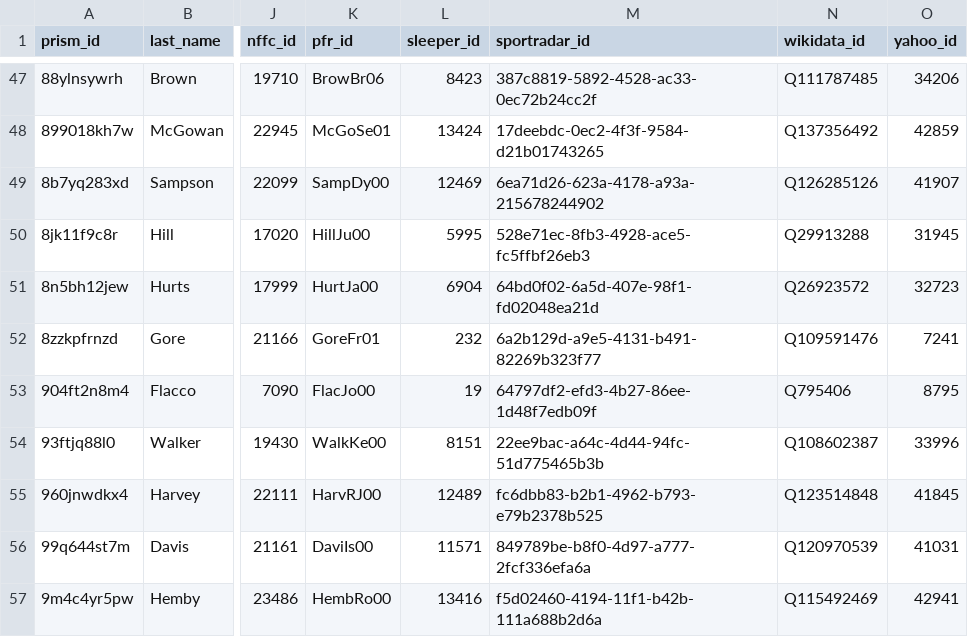
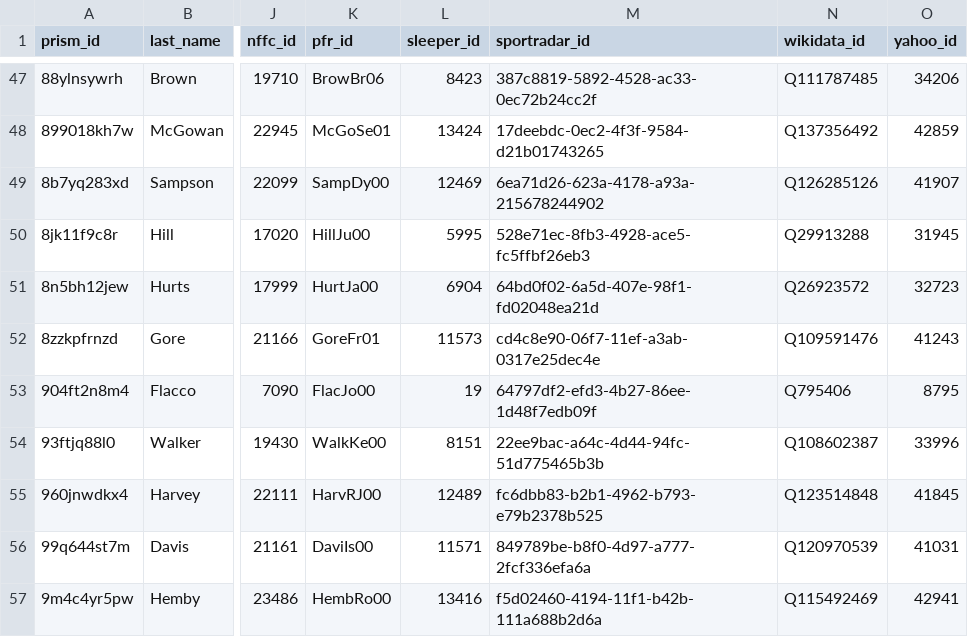
Before and after one commit to StatsVine/prism-crosswalk-data, a CSV file: data/nfl/players.csv, drawn as a sheet; only a part is shown, gaps mark what is left out; the diff names each change by its address in the sheet, - before the commit and + after, or states it on an @@ line.

Commit message:
nfl: Fix IDs for Frank Gore (Jr.)

```diff
--- a/data/nfl/players.csv
+++ b/data/nfl/players.csv
-L52 (sleeper_id): 232
+L52 (sleeper_id): 11573
-M52 (sportradar_id): 6a2b129d-a9e5-4131-b491-82269b323f77
+M52 (sportradar_id): cd4c8e90-06f7-11ef-a3ab-0317e25dec4e
-O52 (yahoo_id): 7241
+O52 (yahoo_id): 41243
```
